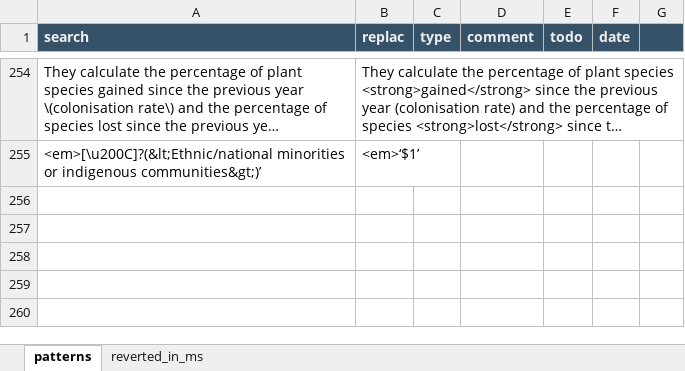
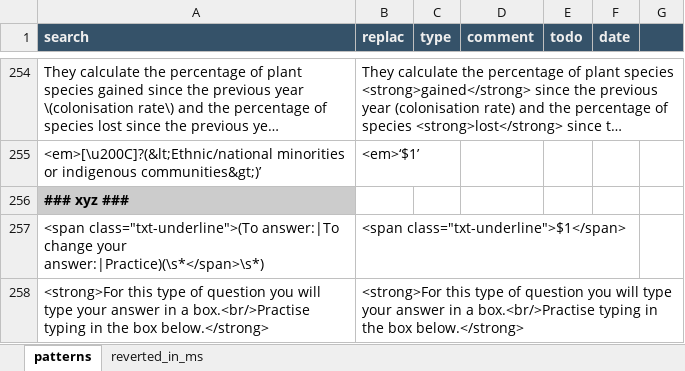
Before and after one commit to capstanlqc/source-xml-linter, an Excel workbook: config_new.xlsx, sheet patterns, drawn as a sheet; only a part is shown, gaps mark what is left out; long unchanged cells end in …; values as stored, in another font and other column widths than the file's, no borders; conditional formats not drawn; the diff names each change by its address in the sheet, - before the commit and + after, or states it on an @@ line.

Commit message:
Updated linting rules to clean up ORIQ -- this update was done months ago but changes had been lost somehow

```diff
--- a/config_new.xlsx (sheet patterns)
+++ b/config_new.xlsx (sheet patterns)
+row 256: ### xyz ###
+row 257: <span class="txt-underline">(To answer:|To change your answer:|Practice)(\s*</span>\s*) | <span class="txt-underline">‌$1‌</span>
+row 258: <strong>For this type of question you will type your answer in a box.<br/>Practise typing in the box below.</strong> | <strong>‌For this type of question you will type your answer in a box.<br/>Practise typing in the box below.‌</strong>
```
